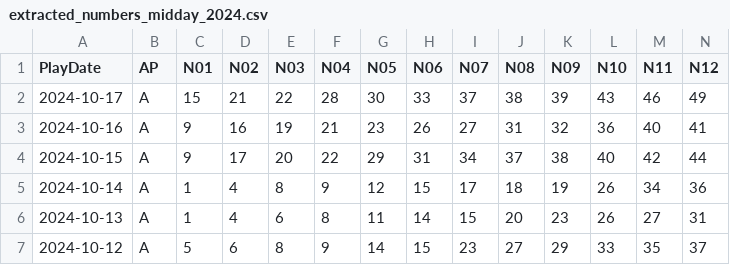
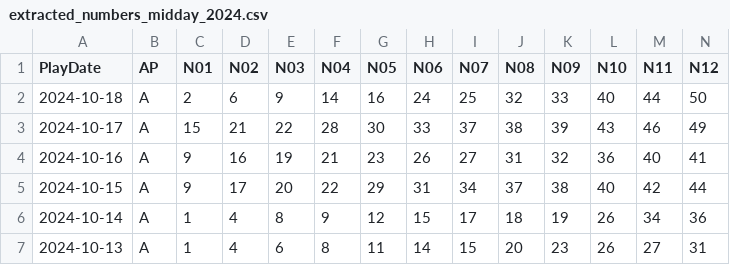
Before and after one commit to Snowdenstyll/Lottery, a CSV file: server/data/Keno/scraping/extracted_numbers_midday_2024.csv, drawn as a sheet; only a part is shown; the shorter side is filled out with more unchanged rows; rows hold the shown columns only; the diff names each change by its address in the sheet, - before the commit and + after, or states it on an @@ line.

```diff
--- a/server/data/Keno/scraping/extracted_numbers_midday_2024.csv
+++ b/server/data/Keno/scraping/extracted_numbers_midday_2024.csv
+row 2: 2024-10-18 | A | 2 | 6 | 9 | 14 | 16 | 24 | 25 | 32 | 33 | 40 | 44 | 50
```
Also changed, not shown: server/data/Keno/formatted/2024.csv, server/data/Keno/scraping/extracted_numbers_evening_2024.csv, 5 other files.
